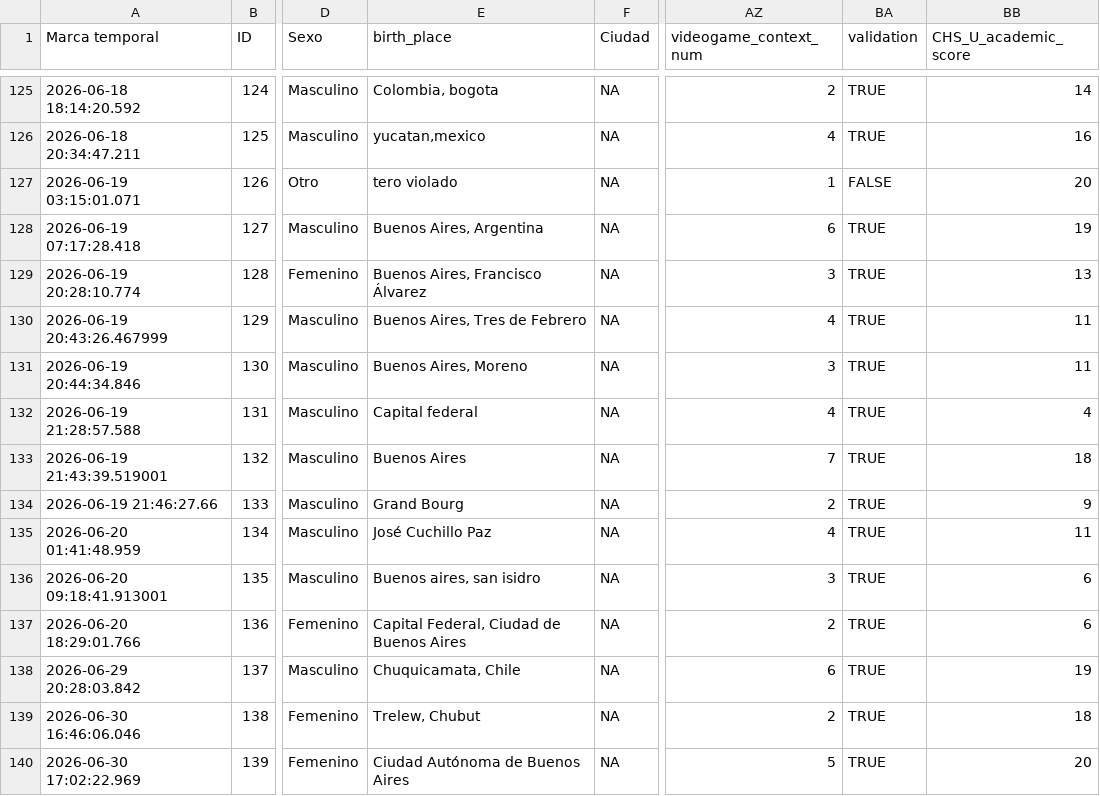
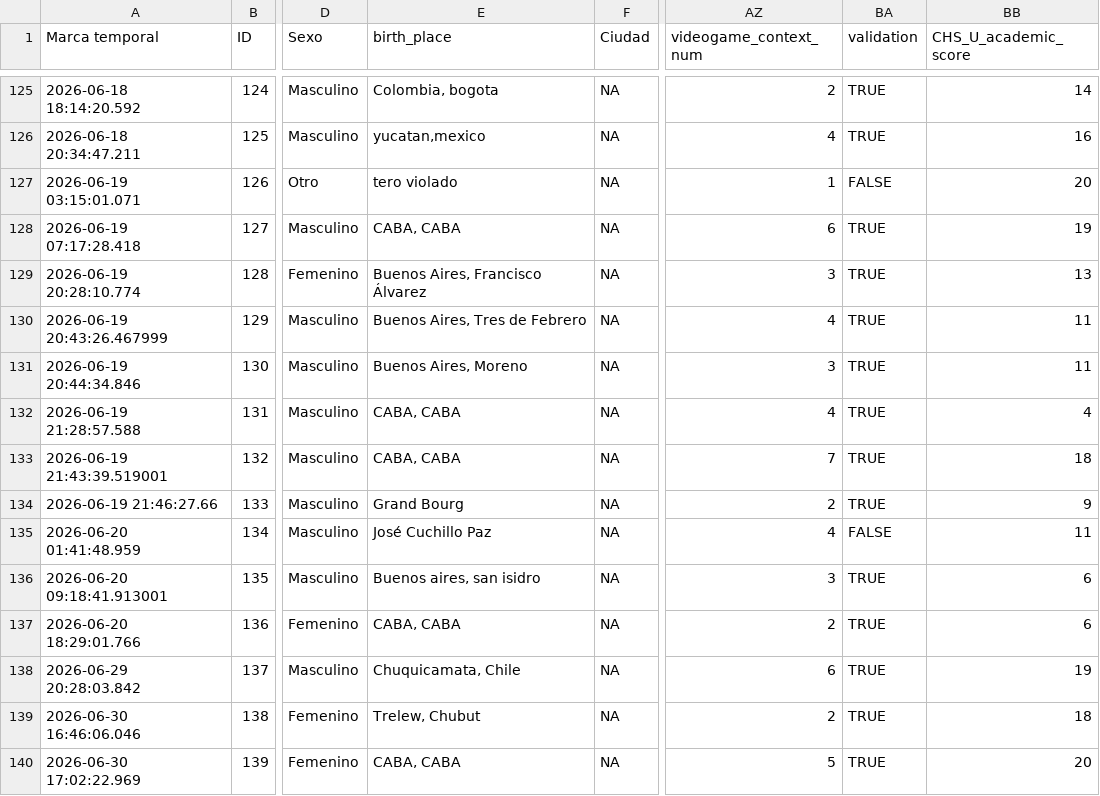
Before and after one commit to FedeGiovannetti/TIF_Moreyra_videogames_social_skills, a CSV file: pre_processed_data_TIF_moreyra.csv, drawn as a sheet; only a part is shown, gaps mark what is left out; the diff covers the shown part only; the diff names each change by its address in the sheet, - before the commit and + after, or states it on an @@ line.

```diff
--- a/pre_processed_data_TIF_moreyra.csv
+++ b/pre_processed_data_TIF_moreyra.csv
-E128 (birth_place): Buenos Aires, Argentina
+E128 (birth_place): CABA, CABA
-E132 (birth_place): Capital federal
+E132 (birth_place): CABA, CABA
-E133 (birth_place): Buenos Aires
+E133 (birth_place): CABA, CABA
-BA135 (validation): TRUE
+BA135 (validation): FALSE
-E137 (birth_place): Capital Federal, Ciudad de Buenos Aires
+E137 (birth_place): CABA, CABA
-E140 (birth_place): Ciudad Autónoma de Buenos Aires
+E140 (birth_place): CABA, CABA
```
Also changed, not shown: 3 added rows and 7 edited cells elsewhere in this file, 4 other files.
